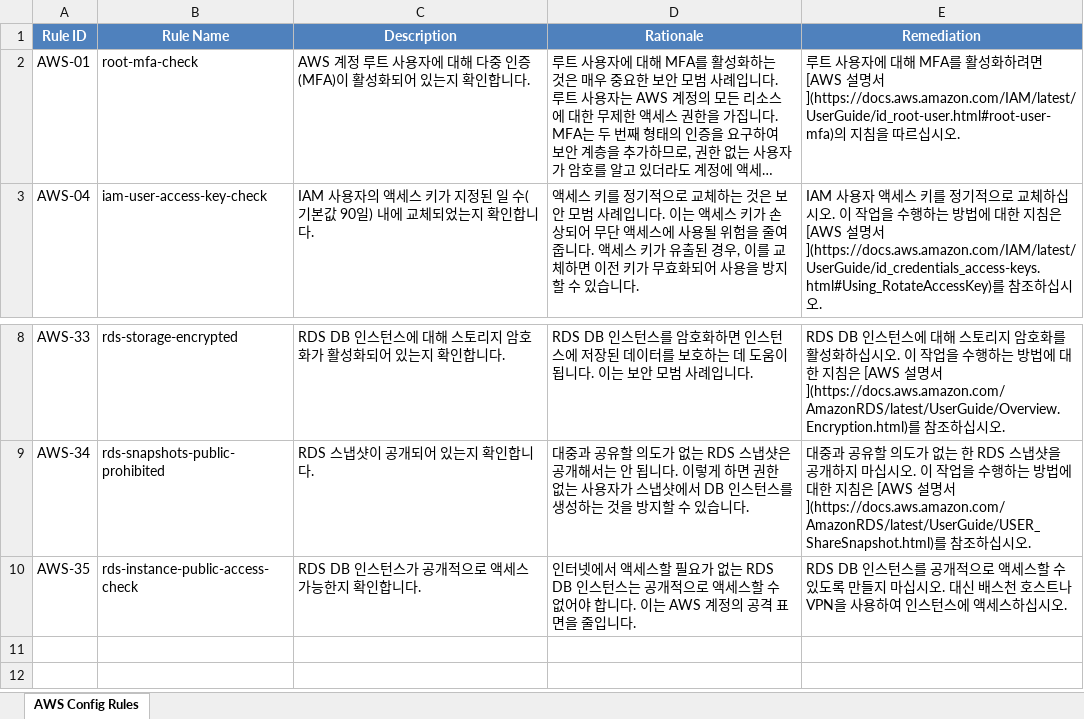
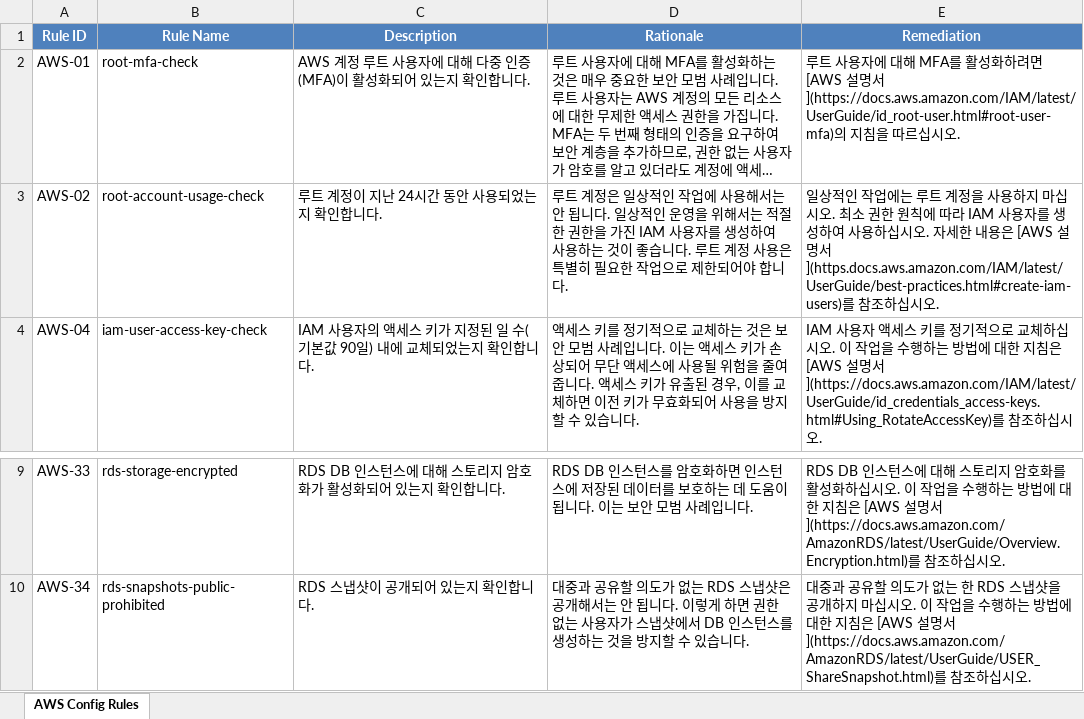
Before and after one commit to 1shar/a2a-aws-governance, an Excel workbook: a2a_governance/output/aws-config-rules.xlsx, sheet AWS Config Rules, drawn as a sheet; only a part is shown, gaps mark what is left out; long unchanged cells end in …; values as stored, in another font and other column widths than the file's, no borders; removed rows and columns are numbered as before the commit, all else as after; the diff names each change by its address in the sheet, - before the commit and + after, or states it on an @@ line.

```diff
--- a/a2a_governance/output/aws-config-rules.xlsx (sheet AWS Config Rules)
+++ b/a2a_governance/output/aws-config-rules.xlsx (sheet AWS Config Rules)
+row 3: AWS-02 | root-account-usage-check | 루트 계정이 지난 24시간 동안 사용되었는지 확인합니다. | 루트 계정은 일상적인 작업에 사용해서는 안 됩니다. 일상적인 운영을 위해서는 적절한 권한을 가진 IAM 사용자를 생성하여 사용하는 것이 좋습니다. 루트 계정 사용은 특별히 필요한 작업으로 제한되어야 합니다. | 일상적인 작업에는 루트 계정을 사용하지 마십시오. 최소 권한 원칙에 따라 IAM 사용자를 생성하여 사용하십시오. 자세한 내용은 [AWS 설명서](https.docs.aws.amazon.com/IAM/latest/UserGuide/best-practices.html#create-iam-users)를 참조하십시오.
-row 10: AWS-35 | rds-instance-public-access-check | RDS DB 인스턴스가 공개적으로 액세스 가능한지 확인합니다. | 인터넷에서 액세스할 필요가 없는 RDS DB 인스턴스는 공개적으로 액세스할 수 없어야 합니다. 이는 AWS 계정의 공격 표면을 줄입니다. | RDS DB 인스턴스를 공개적으로 액세스할 수 있도록 만들지 마십시오. 대신 배스천 호스트나 VPN을 사용하여 인스턴스에 액세스하십시오.
```
Also changed, not shown: 2 other files.
